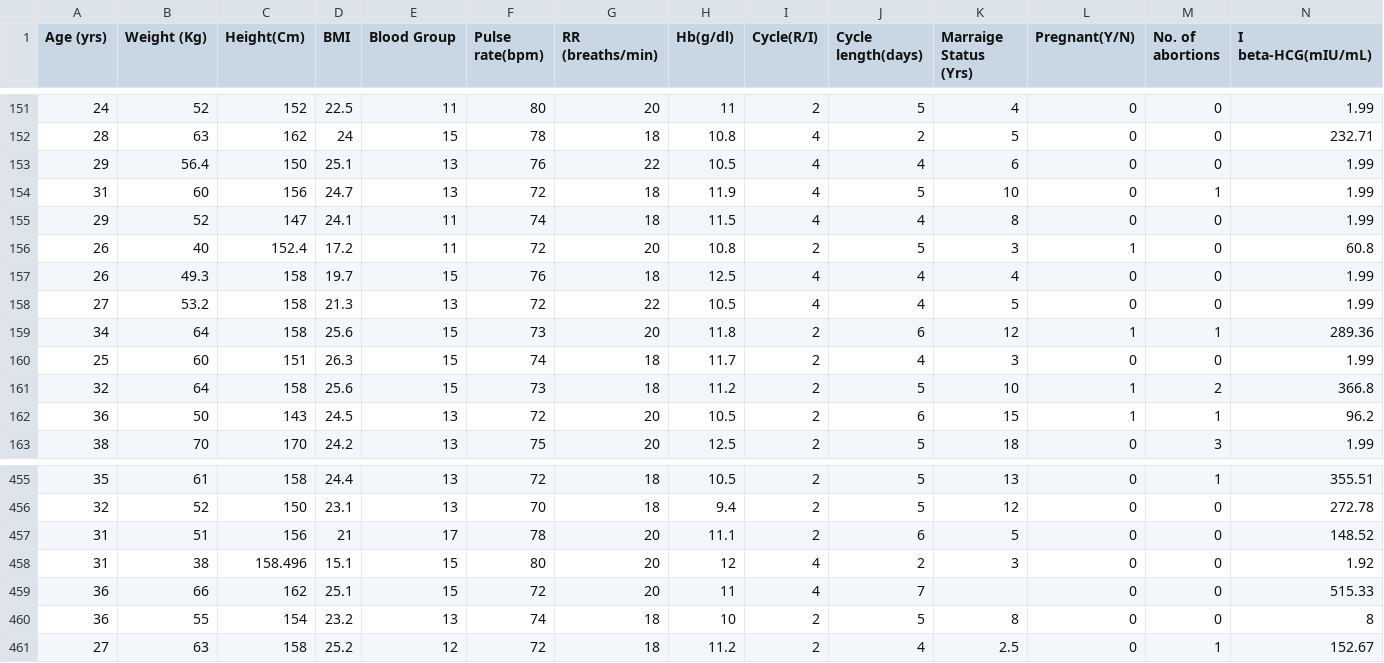
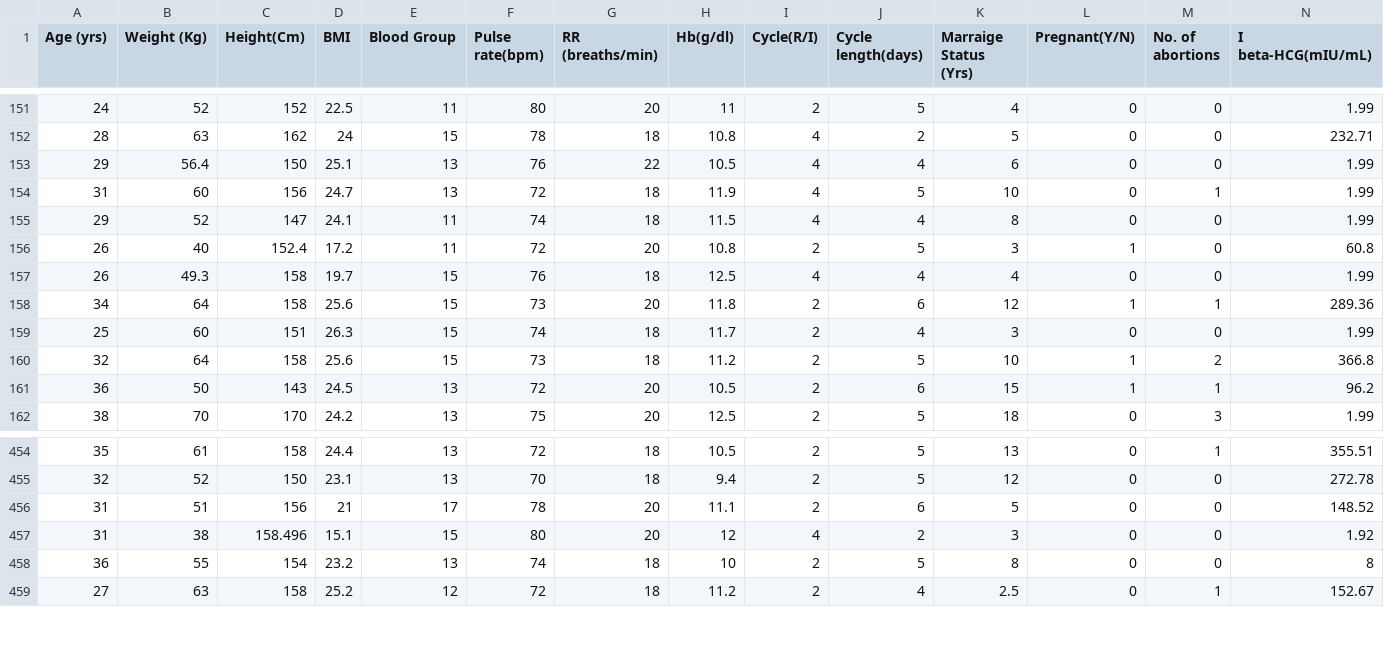
Before and after one commit to Evozone/ML_SEM6_PCOS, a CSV file: PCOS_data.csv, drawn as a sheet; only a part is shown, gaps mark what is left out; rows hold the shown columns only; the diff names each change by its address in the sheet, - before the commit and + after, or states it on an @@ line.

Commit message:
Update PCOS_data.csv

```diff
--- a/PCOS_data.csv
+++ b/PCOS_data.csv
-row 158: 27 | 53.2 | 158 | 21.3 | 13 | 72 | 22 | 10.5 | 4 | 4 | 5 | 0 | 0 | 1.99
-row 459: 36 | 66 | 162 | 25.1 | 15 | 72 | 20 | 11 | 4 | 7 |  | 0 | 0 | 515.33
```
